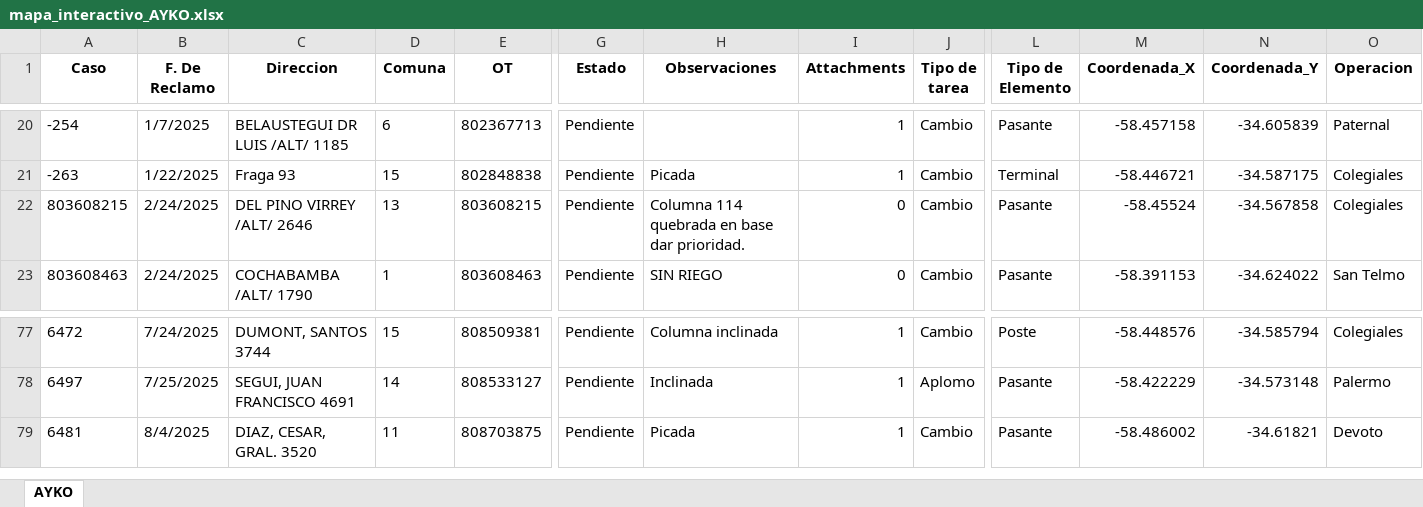
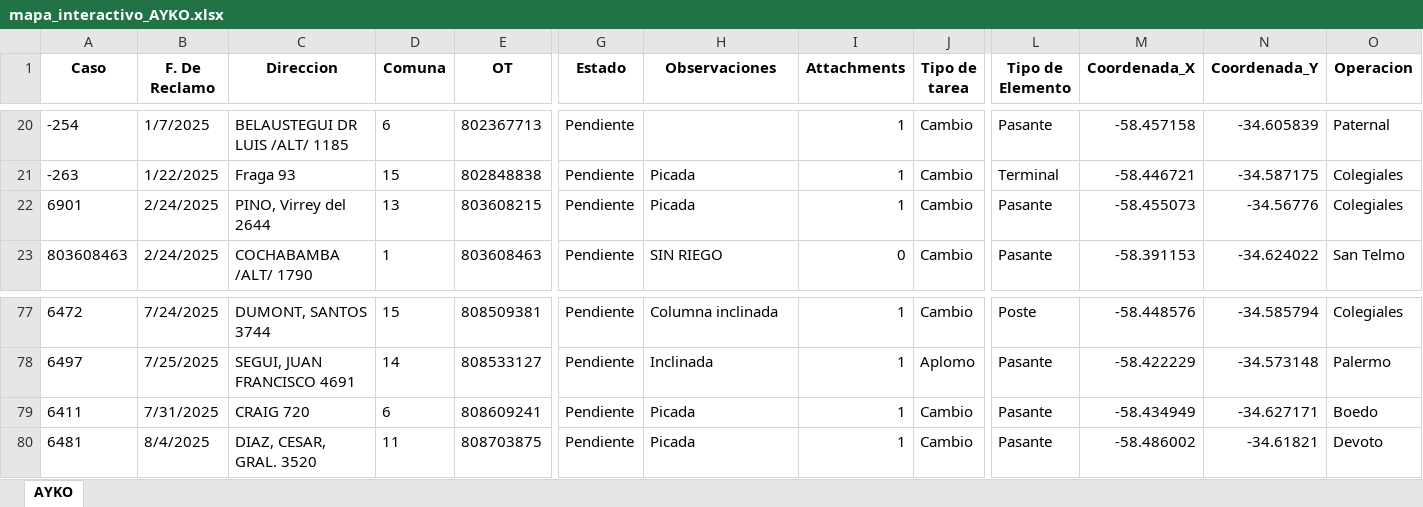
Before and after one commit to gestiondereclamosteco/ayko, an Excel workbook: mapa_interactivo_AYKO.xlsx, sheet AYKO, drawn as a sheet; only a part is shown, gaps mark what is left out; values as stored, in another font and other column widths than the file's, no borders; rows hold the shown columns only; the diff names each change by its address in the sheet, - before the commit and + after, or states it on an @@ line.

Commit message:
🔄 Actualización automática del mapa (2025-08-13 08:41:12)

```diff
--- a/mapa_interactivo_AYKO.xlsx (sheet AYKO)
+++ b/mapa_interactivo_AYKO.xlsx (sheet AYKO)
-A22 (Caso): 803608215
+A22 (Caso): 6901
-C22 (Direccion): DEL PINO VIRREY /ALT/ 2646
+C22 (Direccion): PINO, Virrey del 2644
-H22 (Observaciones): Columna 114 quebrada en base dar prioridad.
+H22 (Observaciones): Picada
-I22 (Attachments): 0
+I22 (Attachments): 1
-M22 (Coordenada_X): -58.45524
+M22 (Coordenada_X): -58.455073
-N22 (Coordenada_Y): -34.567858
+N22 (Coordenada_Y): -34.56776
+row 79: 6411 | 7/31/2025 | CRAIG 720 | 6 | 808609241 | Pendiente | Picada | 1 | Cambio | Pasante | -58.434949 | -34.627171 | Boedo
```
Also changed, not shown: 1 other file.
